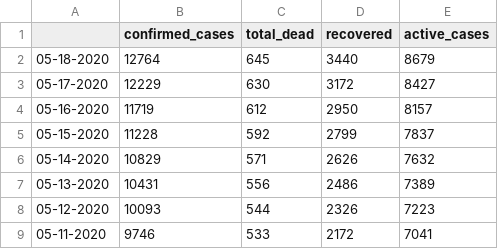
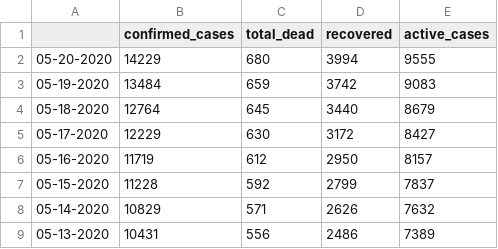
Before and after one commit to bukris/covidAfrica, a CSV file: data/Egypt_daily.csv, drawn as a sheet; only a part is shown; the shorter side is filled out with more unchanged rows; the diff names each change by its address in the sheet, - before the commit and + after, or states it on an @@ line.

Commit message:
data 5.21.2020

```diff
--- a/data/Egypt_daily.csv
+++ b/data/Egypt_daily.csv
+row 2: 05-20-2020 | 14229 | 680 | 3994 | 9555
+row 3: 05-19-2020 | 13484 | 659 | 3742 | 9083
```
Also changed, not shown: data/Algeria_daily.csv, data/Cameroon_daily.csv, 47 other files.
